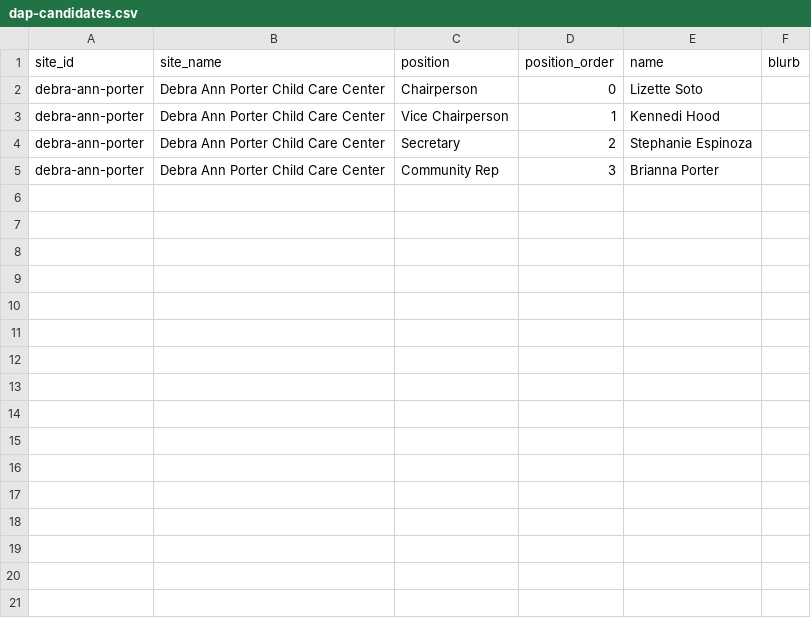
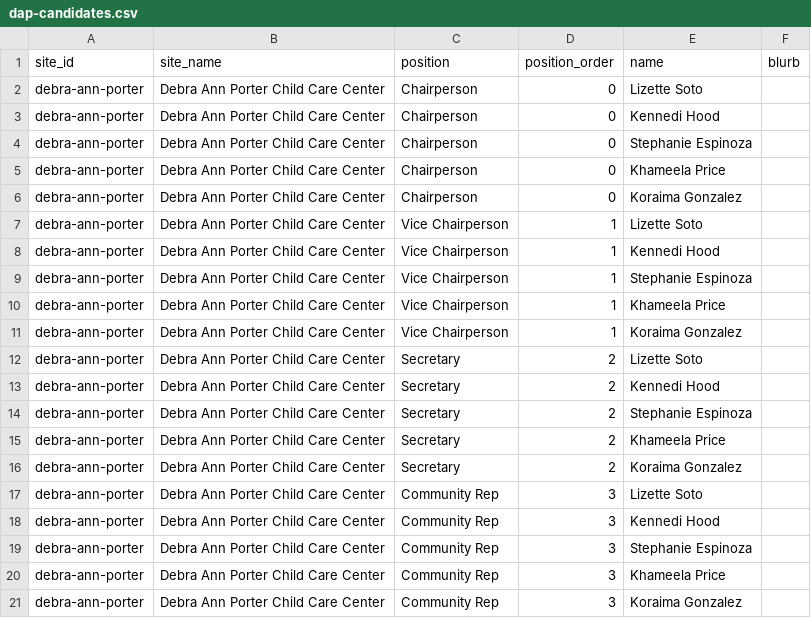
Before and after one commit to Ohlluu/parentselection, a CSV file: rosters/dap-candidates.csv, drawn as a sheet.

Commit message:
List all five DAP candidates for every office with distinct selections

```diff
--- a/rosters/dap-candidates.csv
+++ b/rosters/dap-candidates.csv
@@ -2,4 +2,20 @@ site_id,site_name,position,position_order,name,blurb
 debra-ann-porter,Debra Ann Porter Child Care Center,Chairperson,0,Lizette Soto,
+debra-ann-porter,Debra Ann Porter Child Care Center,Chairperson,0,Kennedi Hood,
+debra-ann-porter,Debra Ann Porter Child Care Center,Chairperson,0,Stephanie Espinoza,
+debra-ann-porter,Debra Ann Porter Child Care Center,Chairperson,0,Khameela Price,
+debra-ann-porter,Debra Ann Porter Child Care Center,Chairperson,0,Koraima Gonzalez,
+debra-ann-porter,Debra Ann Porter Child Care Center,Vice Chairperson,1,Lizette Soto,
 debra-ann-porter,Debra Ann Porter Child Care Center,Vice Chairperson,1,Kennedi Hood,
+debra-ann-porter,Debra Ann Porter Child Care Center,Vice Chairperson,1,Stephanie Espinoza,
+debra-ann-porter,Debra Ann Porter Child Care Center,Vice Chairperson,1,Khameela Price,
+debra-ann-porter,Debra Ann Porter Child Care Center,Vice Chairperson,1,Koraima Gonzalez,
+debra-ann-porter,Debra Ann Porter Child Care Center,Secretary,2,Lizette Soto,
+debra-ann-porter,Debra Ann Porter Child Care Center,Secretary,2,Kennedi Hood,
 debra-ann-porter,Debra Ann Porter Child Care Center,Secretary,2,Stephanie Espinoza,
-debra-ann-porter,Debra Ann Porter Child Care Center,Community Rep,3,Brianna Porter,
+debra-ann-porter,Debra Ann Porter Child Care Center,Secretary,2,Khameela Price,
+debra-ann-porter,Debra Ann Porter Child Care Center,Secretary,2,Koraima Gonzalez,
+debra-ann-porter,Debra Ann Porter Child Care Center,Community Rep,3,Lizette Soto,
+debra-ann-porter,Debra Ann Porter Child Care Center,Community Rep,3,Kennedi Hood,
+debra-ann-porter,Debra Ann Porter Child Care Center,Community Rep,3,Stephanie Espinoza,
+debra-ann-porter,Debra Ann Porter Child Care Center,Community Rep,3,Khameela Price,
+debra-ann-porter,Debra Ann Porter Child Care Center,Community Rep,3,Koraima Gonzalez,
```
Also changed, not shown: 2 other files.
